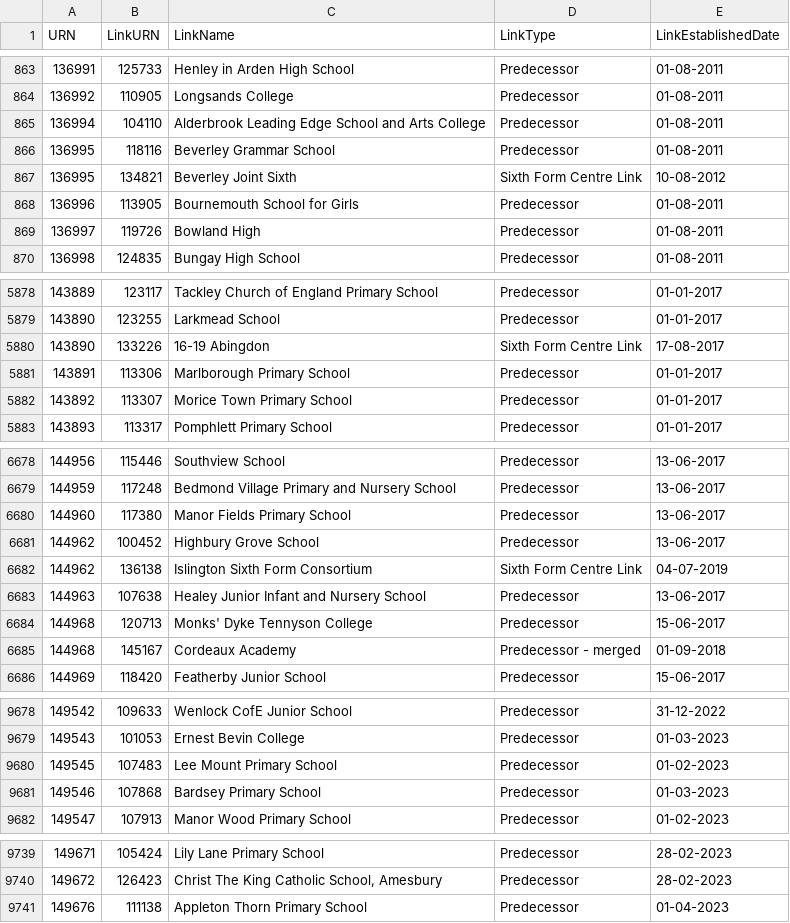
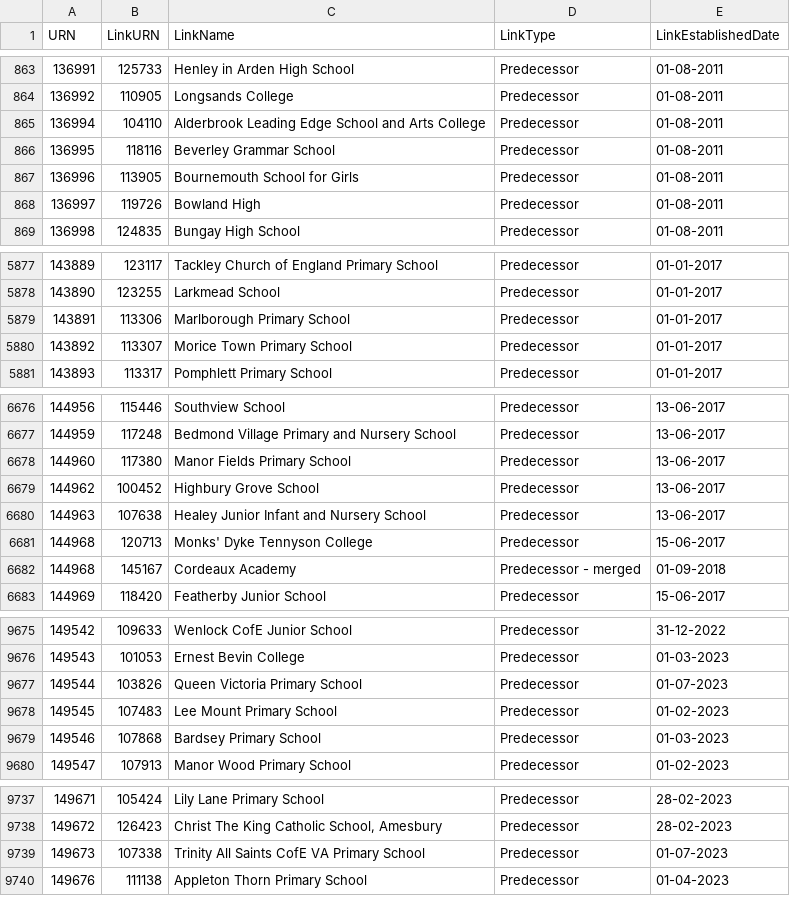
Before and after one commit to aircury/public-uk-education-data, a CSV file: edubase/academies-and-free-schools/links_edubaseallacademiesandfree.csv, drawn as a sheet; only a part is shown, gaps mark what is left out; the diff covers the shown part only.

```diff
--- a/edubase/academies-and-free-schools/links_edubaseallacademiesandfree.csv
+++ b/edubase/academies-and-free-schools/links_edubaseallacademiesandfree.csv
@@ -866,3 +866,2 @@
 136995,118116,"Beverley Grammar School","Predecessor","01-08-2011"
-136995,134821,"Beverley Joint Sixth","Sixth Form Centre Link","10-08-2012"
 136996,113905,"Bournemouth School for Girls","Predecessor","01-08-2011"
@@ -5879,3 +5878,2 @@
 143890,123255,"Larkmead School","Predecessor","01-01-2017"
-143890,133226,"16-19 Abingdon","Sixth Form Centre Link","17-08-2017"
 143891,113306,"Marlborough Primary School","Predecessor","01-01-2017"
@@ -6681,3 +6679,2 @@
 144962,100452,"Highbury Grove School","Predecessor","13-06-2017"
-144962,136138,"Islington Sixth Form Consortium","Sixth Form Centre Link","04-07-2019"
 144963,107638,"Healey Junior Infant and Nursery School","Predecessor","13-06-2017"
@@ -9679,2 +9676,3 @@
 149543,101053,"Ernest Bevin College","Predecessor","01-03-2023"
+149544,103826,"Queen Victoria Primary School","Predecessor","01-07-2023"
 149545,107483,"Lee Mount Primary School","Predecessor","01-02-2023"
@@ -9740,2 +9738,3 @@
 149672,126423,"Christ The King Catholic School, Amesbury","Predecessor","28-02-2023"
+149673,107338,"Trinity All Saints CofE VA Primary School","Predecessor","01-07-2023"
 149676,111138,"Appleton Thorn Primary School","Predecessor","01-04-2023"
```
Also changed, not shown: 13 added rows elsewhere in this file, edubase/state-funded/links_edubaseallstatefunded.csv, 5 other files.
